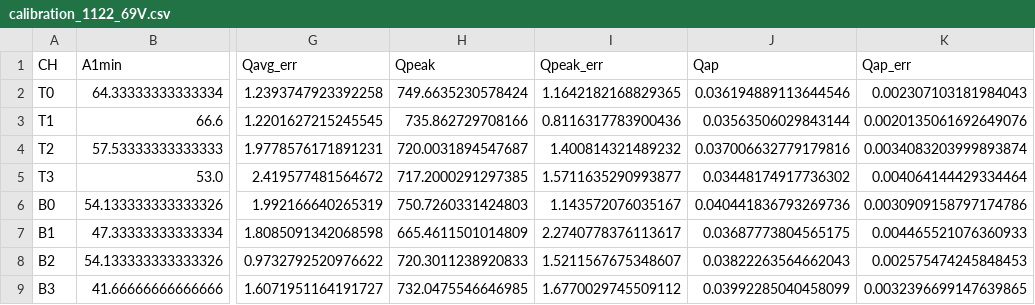
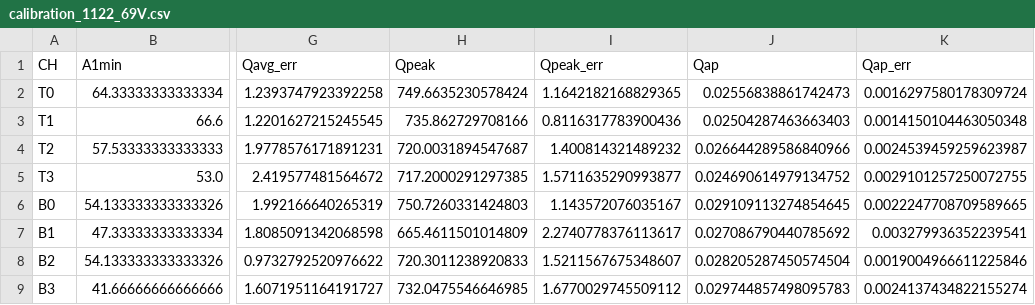
Before and after one commit to darkside-princeton/sipm-analysis, a CSV file: data/calibration/calibration_1122_69V.csv, drawn as a sheet; only a part is shown, gaps mark what is left out; the diff names each change by its address in the sheet, - before the commit and + after, or states it on an @@ line.

```diff
--- a/data/calibration/calibration_1122_69V.csv
+++ b/data/calibration/calibration_1122_69V.csv
-J2 (Qap): 0.036194889113644546
+J2 (Qap): 0.02556838861742473
-K2 (Qap_err): 0.002307103181984043
+K2 (Qap_err): 0.0016297580178309724
-J3 (Qap): 0.03563506029843144
+J3 (Qap): 0.02504287463663403
-K3 (Qap_err): 0.0020135061692649076
+K3 (Qap_err): 0.0014150104463050348
-J4 (Qap): 0.037006632779179816
+J4 (Qap): 0.026644289586840966
-K4 (Qap_err): 0.0034083203999893874
+K4 (Qap_err): 0.0024539459259623987
-J5 (Qap): 0.03448174917736302
+J5 (Qap): 0.024690614979134752
-K5 (Qap_err): 0.004064144429334464
+K5 (Qap_err): 0.0029101257250072755
-J6 (Qap): 0.040441836793269736
+J6 (Qap): 0.029109113274854645
-K6 (Qap_err): 0.0030909158797174786
+K6 (Qap_err): 0.0022247708709589665
-J7 (Qap): 0.03687773804565175
+J7 (Qap): 0.027086790440785692
-K7 (Qap_err): 0.004465521076360933
+K7 (Qap_err): 0.003279936352239541
-J8 (Qap): 0.03822263564662043
+J8 (Qap): 0.028205287450574504
-K8 (Qap_err): 0.002575474245848453
+K8 (Qap_err): 0.0019004966611225846
-J9 (Qap): 0.03992285040458099
+J9 (Qap): 0.029744857498095783
-K9 (Qap_err): 0.0032396699147639865
+K9 (Qap_err): 0.0024137434822155274
```
Also changed, not shown: data/calibration/calibration_1122_67V.csv, data/calibration/calibration_1122_71V.csv, 1 other file.
